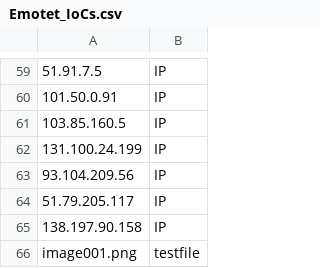
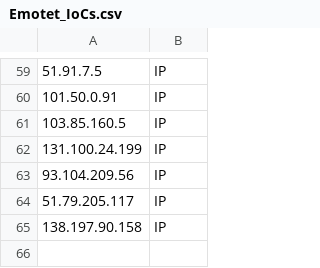
Before and after one commit to gareth305/Azure-IP-Ranges-and-Service-Tags, a CSV file: Emotet_IoCs.csv, drawn as a sheet; only a part is shown, gaps mark what is left out; the diff names each change by its address in the sheet, - before the commit and + after, or states it on an @@ line.

Commit message:
Update Emotet_IoCs.csv

```diff
--- a/Emotet_IoCs.csv
+++ b/Emotet_IoCs.csv
-row 66: image001.png | testfile
```
